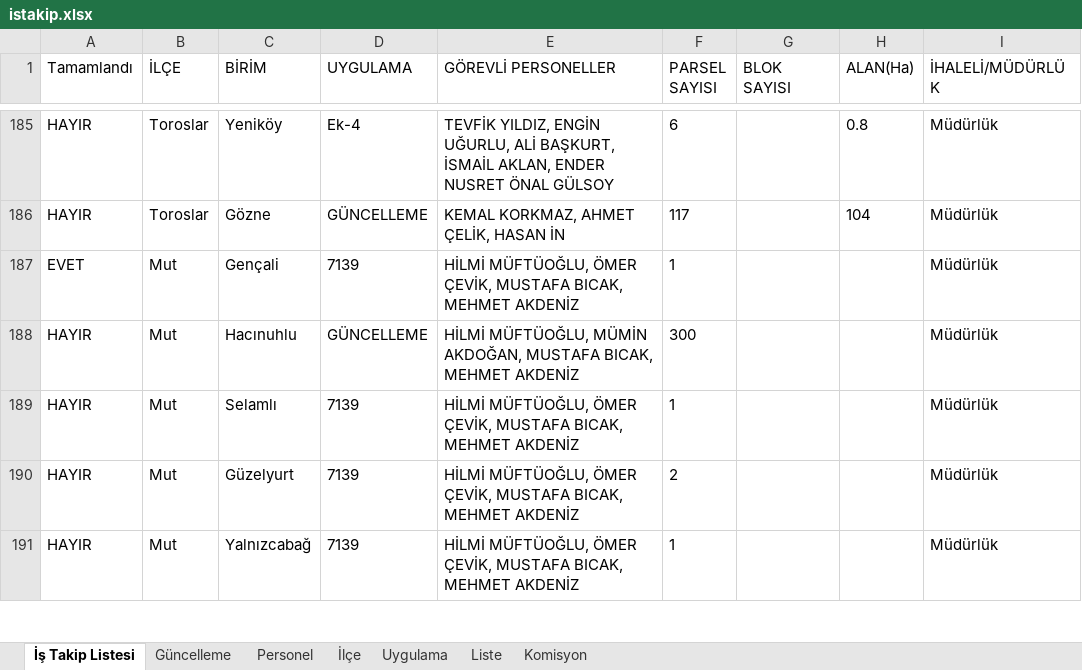
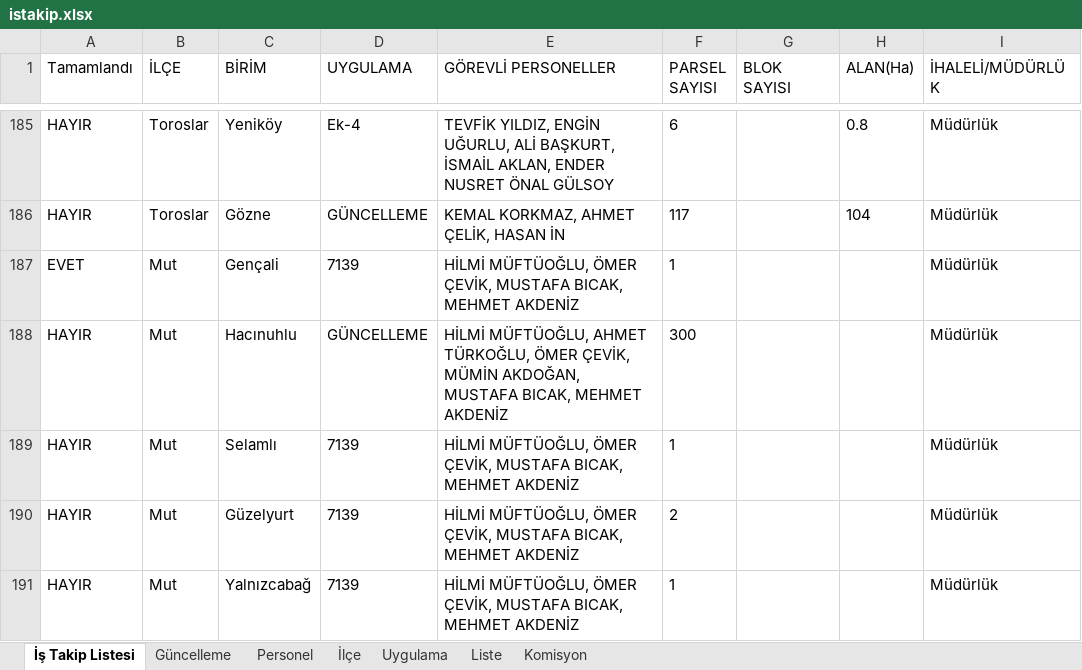
Before and after one commit to gokhangeo/ihale, an Excel workbook: istakip.xlsx, sheet İş Takip Listesi, drawn as a sheet; only a part is shown, gaps mark what is left out; values as stored, in another font and other column widths than the file's, no borders; the diff names each change by its address in the sheet, - before the commit and + after, or states it on an @@ line.

Commit message:
İş Takip Güncellemesi - 29.07.2026 10:53:23

```diff
--- a/istakip.xlsx (sheet İş Takip Listesi)
+++ b/istakip.xlsx (sheet İş Takip Listesi)
-E188 (GÖREVLİ PERSONELLER): HİLMİ MÜFTÜOĞLU, MÜMİN AKDOĞAN,…
+E188 (GÖREVLİ PERSONELLER): HİLMİ MÜFTÜOĞLU, AHMET TÜRKOĞLU, ÖMER ÇEVİK, MÜMİN AKDOĞAN,…
```
